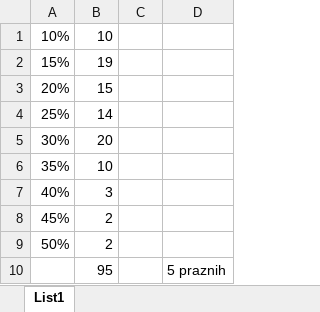
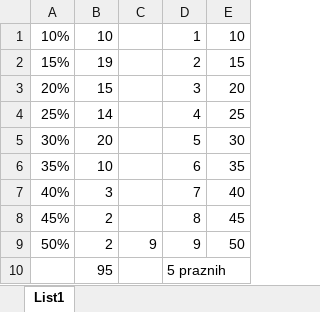
Before and after one commit to kPlusPlus/GameK, an Excel workbook: babalon/babalon.xlsm, sheet List1, drawn as a sheet; values as stored, in another font and other column widths than the file's, no borders; removed rows and columns are numbered as before the commit, all else as after; the diff names each change by its address in the sheet, - before the commit and + after, or states it on an @@ line.

```diff
--- a/babalon/babalon.xlsm (sheet List1)
+++ b/babalon/babalon.xlsm (sheet List1)
-column C, empty
-column D, row 10: 5 praznih
+column C, row 9: 9
+column D, rows 1-10: 1 | 2 | 3 | 4 | 5 | 6 | 7 | 8 | 9 | 5 praznih
+column E, rows 1-9: 10 | 15 | 20 | 25 | 30 | 35 | 40 | 45 | 50
```
Also changed, not shown: 2 other files.
